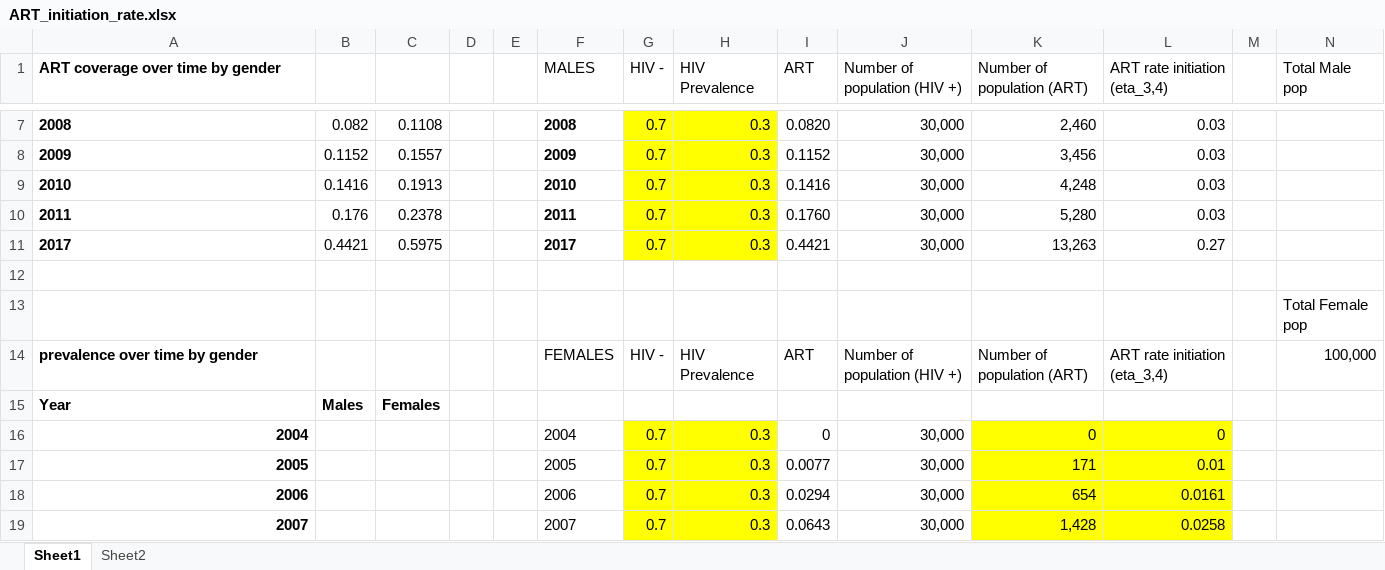
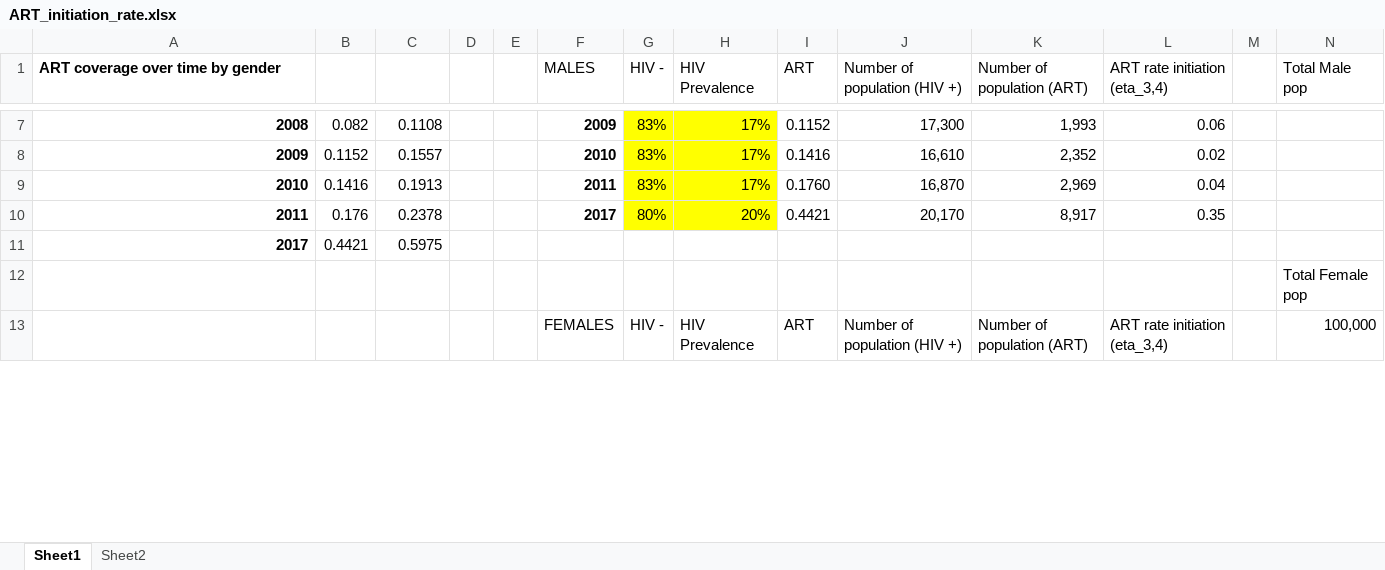
Before and after one commit to cgreene3/dynamic_transmission_model_HIV_TB_KZN_SA, an Excel workbook: param_files/ART_initiation_rate.xlsx, sheet Sheet1, drawn as a sheet; only a part is shown, gaps mark what is left out; values as stored, in another font and other column widths than the file's, no borders; removed rows and columns are numbered as before the commit, all else as after; the diff covers the shown part only; the diff names each change by its address in the sheet, - before the commit and + after, or states it on an @@ line.

Commit message:
calculate rate of ART initiation overtime

```diff
--- a/param_files/ART_initiation_rate.xlsx (sheet Sheet1)
+++ b/param_files/ART_initiation_rate.xlsx (sheet Sheet1)
-A7:A10 alignment: left
+A7:A10 alignment: right
-F7 (MALES): 2008
+F7 (MALES): 2009
-G7:G9 (HIV -): 0.7
+G7:G9 (HIV -): 83%
-H7:H9 (HIV Prevalence): 0.3
+H7:H9 (HIV Prevalence): 17%
-I7 (ART): 0.0820
+I7 (ART): 0.1152
-J7 (Number of population (HIV +)): 30,000
+J7 (Number of population (HIV +)): 17,300
-K7 (Number of population (ART)): 2,460
+K7 (Number of population (ART)): 1,993
-L7 (ART rate initiation (eta_3,4)): 0.03
+L7 (ART rate initiation (eta_3,4)): 0.06
-F8 (MALES): 2009
+F8 (MALES): 2010
-I8 (ART): 0.1152
+I8 (ART): 0.1416
-J8 (Number of population (HIV +)): 30,000
+J8 (Number of population (HIV +)): 16,610
-K8 (Number of population (ART)): 3,456
+K8 (Number of population (ART)): 2,352
-L8 (ART rate initiation (eta_3,4)): 0.03
+L8 (ART rate initiation (eta_3,4)): 0.02
-F9 (MALES): 2010
+F9 (MALES): 2011
-I9 (ART): 0.1416
+I9 (ART): 0.1760
-J9 (Number of population (HIV +)): 30,000
+J9 (Number of population (HIV +)): 16,870
-K9 (Number of population (ART)): 4,248
+K9 (Number of population (ART)): 2,969
-L9 (ART rate initiation (eta_3,4)): 0.03
+L9 (ART rate initiation (eta_3,4)): 0.04
-F10 (MALES): 2011
+F10 (MALES): 2017
-G10 (HIV -): 0.7
+G10 (HIV -): 80%
-H10 (HIV Prevalence): 0.3
+H10 (HIV Prevalence): 20%
-I10 (ART): 0.1760
+I10 (ART): 0.4421
-J10 (Number of population (HIV +)): 30,000
+J10 (Number of population (HIV +)): 20,170
-K10 (Number of population (ART)): 5,280
+K10 (Number of population (ART)): 8,917
-L10 (ART rate initiation (eta_3,4)): 0.03
+L10 (ART rate initiation (eta_3,4)): 0.35
-row 11: 2017 | 0.4421 | 0.5975 |  |  | 2017 | 0.7 | 0.3 | 0.4421 | 30,000 | 13,263 | 0.27
-row 11: (empty)
+row 11: 2017 | 0.4421 | 0.5975
-A13 (ART coverage over time by gender): prevalence over time by gender
+A13 (ART coverage over time by gender): (empty)
-row 15: Year | Males | Females
-row 16: 2004 |  |  |  |  | 2004 | 0.7 | 0.3 | 0 | 30,000 | 0 | 0
-row 17: 2005 |  |  |  |  | 2005 | 0.7 | 0.3 | 0.0077 | 30,000 | 171 | 0.01
-row 18: 2006 |  |  |  |  | 2006 | 0.7 | 0.3 | 0.0294 | 30,000 | 654 | 0.0161
-row 19: 2007 |  |  |  |  | 2007 | 0.7 | 0.3 | 0.0643 | 30,000 | 1,428 | 0.0258
```
Also changed, not shown: 12 added rows, 7 removed rows, 48 edited cells and cell formats elsewhere in this sheet, param_files/Epi_model_parameters.xlsx, 1 other file.
